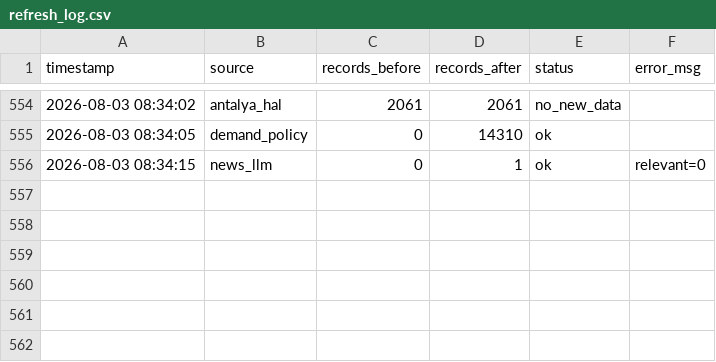
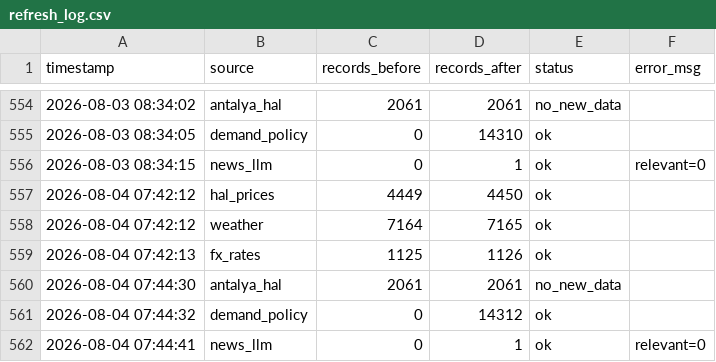
Before and after one commit to susarlar/orangepricecalculatorquantic, a CSV file: data/processed/refresh_log.csv, drawn as a sheet; only a part is shown, gaps mark what is left out.

```diff
--- a/data/processed/refresh_log.csv
+++ b/data/processed/refresh_log.csv
@@ -556 +556,7 @@ timestamp,source,records_before,records_after,status,error_msg
 2026-08-03 08:34:15,news_llm,0,1,ok,relevant=0
+2026-08-04 07:42:12,hal_prices,4449,4450,ok,
+2026-08-04 07:42:12,weather,7164,7165,ok,
+2026-08-04 07:42:13,fx_rates,1125,1126,ok,
+2026-08-04 07:44:30,antalya_hal,2061,2061,no_new_data,
+2026-08-04 07:44:32,demand_policy,0,14312,ok,
+2026-08-04 07:44:41,news_llm,0,1,ok,relevant=0
```
Also changed, not shown: data/processed/farmer_features.csv, data/raw/demand_features.csv, 14 other files.
